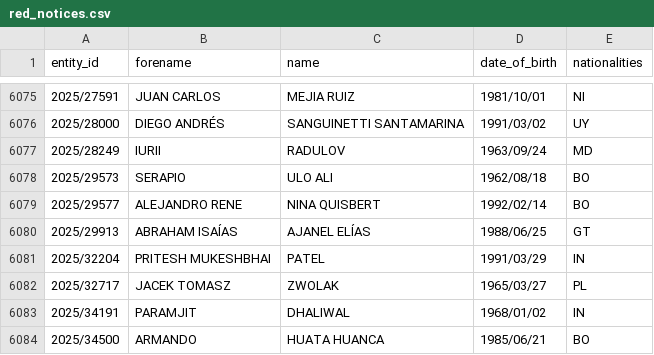
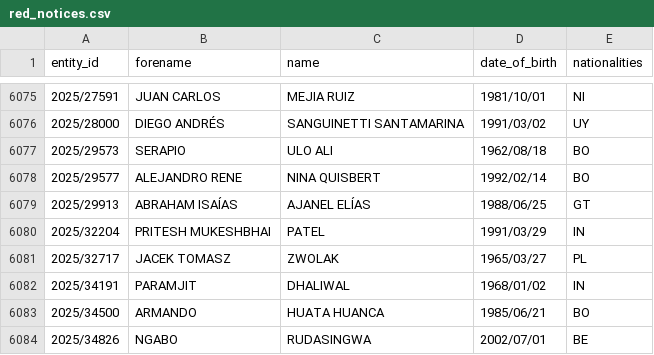
Before and after one commit to tmctmt/interpol-changes, a CSV file: red_notices.csv, drawn as a sheet; only a part is shown, gaps mark what is left out; the shorter side is filled out with more unchanged rows; the diff names each change by its address in the sheet, - before the commit and + after, or states it on an @@ line.

```diff
--- a/red_notices.csv
+++ b/red_notices.csv
-row 6077: 2025/28249 | IURII | RADULOV | 1963/09/24 | MD
```
